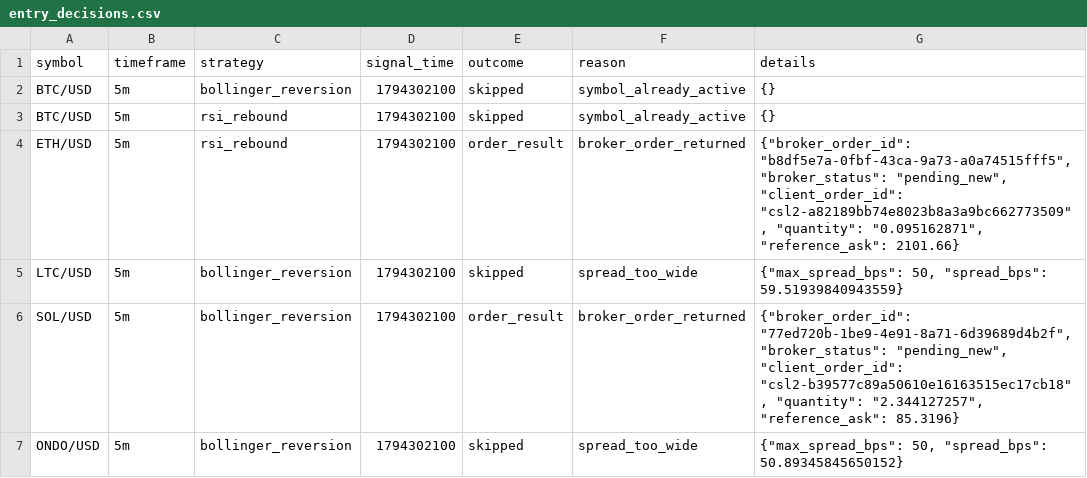
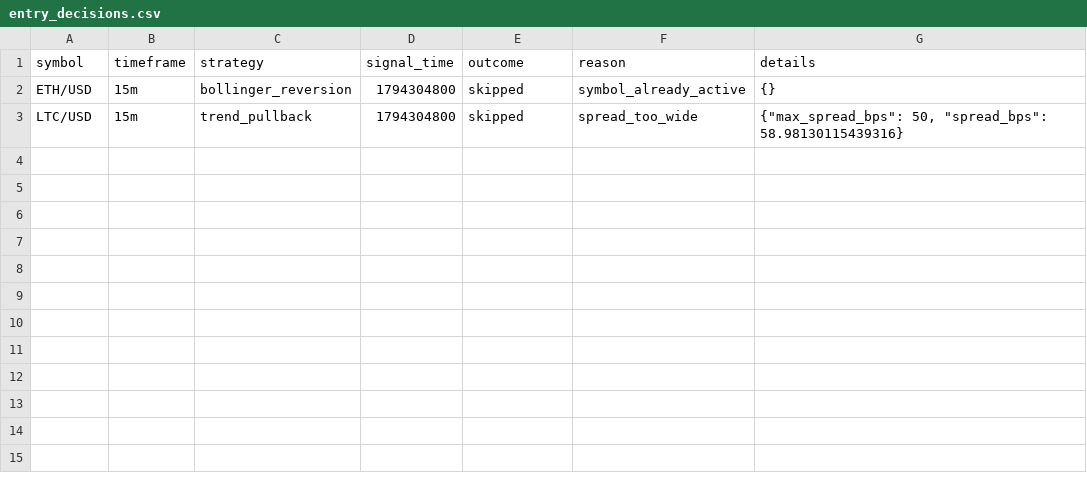
Before and after one commit to Rand0mUs3r-afk/CryptoStrategyLab, a CSV file: entry_decisions.csv, drawn as a sheet.

```diff
--- a/entry_decisions.csv
+++ b/entry_decisions.csv
@@ -1,7 +1,3 @@
 symbol,timeframe,strategy,signal_time,outcome,reason,details
-BTC/USD,5m,bollinger_reversion,1794302100,skipped,symbol_already_active,{}
-BTC/USD,5m,rsi_rebound,1794302100,skipped,symbol_already_active,{}
-ETH/USD,5m,rsi_rebound,1794302100,order_result,broker_order_returned,"{""broker_order_id"": ""b8df5e7a-0fbf-43ca-9a73-a0a74515fff5"", ""broker_status"": ""pending_new"", ""client_order_id"": ""csl2-a82189bb74e8023b8a3a9bc662773509"", ""quantity"": ""0.095162871"", ""reference_ask"": 2101.66}"
-LTC/USD,5m,bollinger_reversion,1794302100,skipped,spread_too_wide,"{""max_spread_bps"": 50, ""spread_bps"": 59.51939840943559}"
-SOL/USD,5m,bollinger_reversion,1794302100,order_result,broker_order_returned,"{""broker_order_id"": ""77ed720b-1be9-4e91-8a71-6d39689d4b2f"", ""broker_status"": ""pending_new"", ""client_order_id"": ""csl2-b39577c89a50610e16163515ec17cb18"", ""quantity"": ""2.344127257"", ""reference_ask"": 85.3196}"
-ONDO/USD,5m,bollinger_reversion,1794302100,skipped,spread_too_wide,"{""max_spread_bps"": 50, ""spread_bps"": 50.89345845650152}"
+ETH/USD,15m,bollinger_reversion,1794304800,skipped,symbol_already_active,{}
+LTC/USD,15m,trend_pullback,1794304800,skipped,spread_too_wide,"{""max_spread_bps"": 50, ""spread_bps"": 58.98130115439316}"
```
Also changed, not shown: watchlist.csv, 7 other files.
